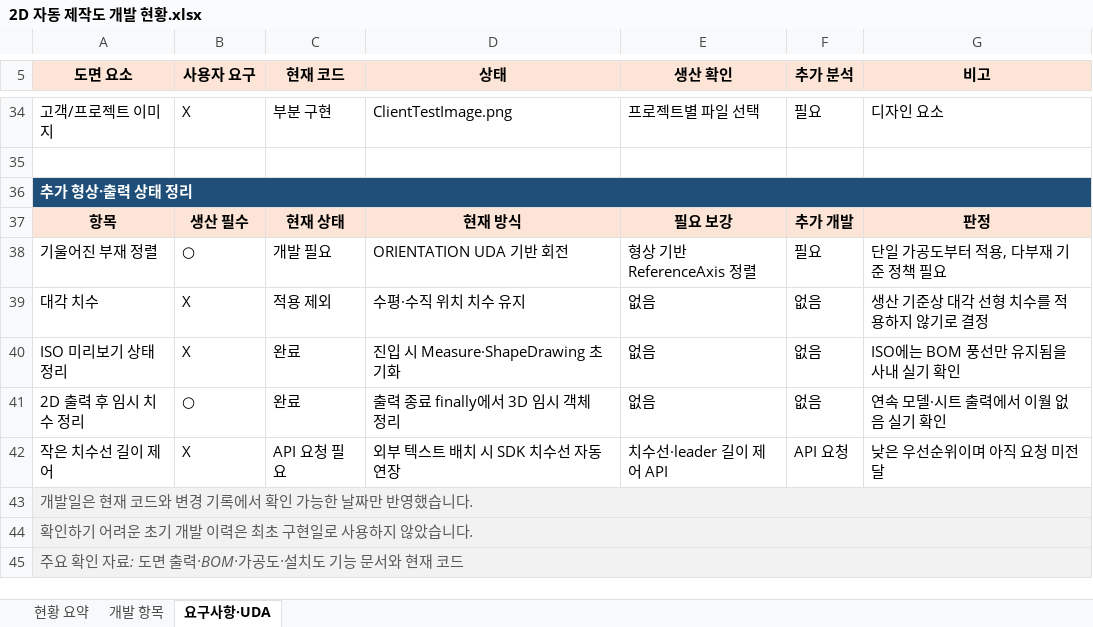
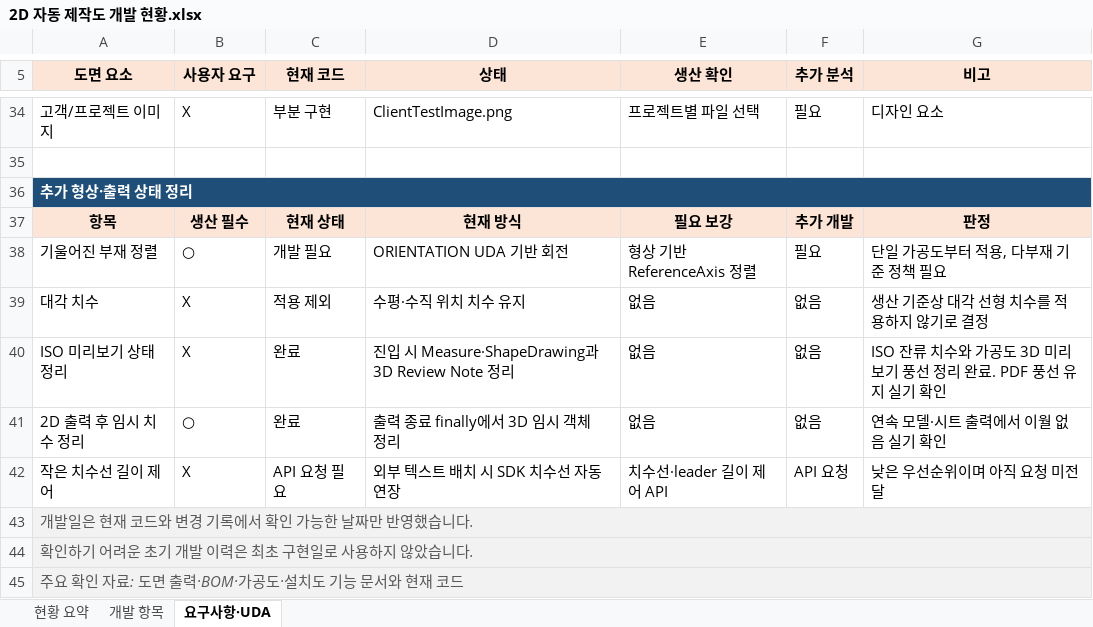
Before and after one commit to uuuuj/a2z, an Excel workbook: 2D 자동 제작도 개발 현황.xlsx, sheet 요구사항·UDA, drawn as a sheet; only a part is shown, gaps mark what is left out; values as stored, in another font and other column widths than the file's, no borders; the diff names each change by its address in the sheet, - before the commit and + after, or states it on an @@ line.

```diff
--- a/2D 자동 제작도 개발 현황.xlsx (sheet 요구사항·UDA)
+++ b/2D 자동 제작도 개발 현황.xlsx (sheet 요구사항·UDA)
-D40 (상태): 진입 시 Measure·ShapeDrawing 초기화
+D40 (상태): 진입 시 Measure·ShapeDrawing과 3D Review Note 정리
-G40 (비고): ISO에는 BOM 풍선만 유지됨을 사내 실기 확인
+G40 (비고): ISO 잔류 치수와 가공도 3D 미리보기 풍선 정리 완료. PDF 풍선 유지 실기 확인
```
Also changed, not shown: sheet 개발 항목, sheet 현황 요약, 7 other files.
